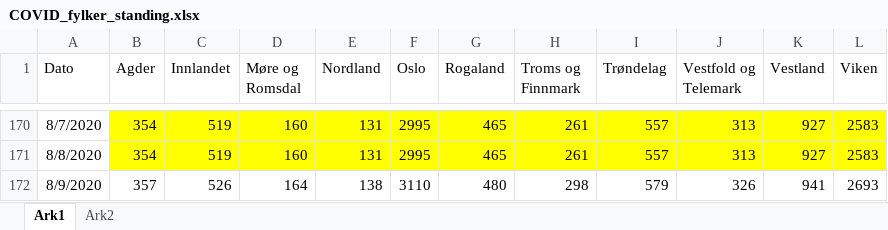
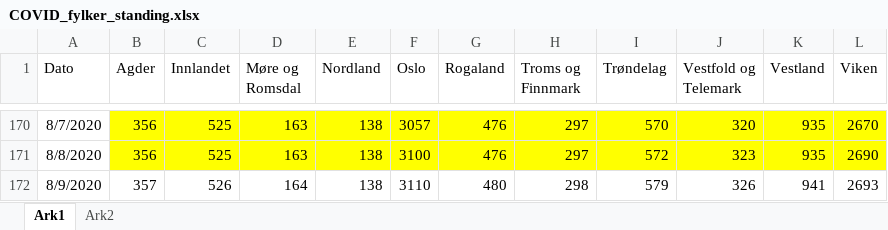
Before and after one commit to NRVA/COVID19_Norge, an Excel workbook: COVID_fylker_standing.xlsx, sheet Ark1, drawn as a sheet; only a part is shown, gaps mark what is left out; values as stored, in another font and other column widths than the file's, no borders; the diff covers the shown part only; the diff names each change by its address in the sheet, - before the commit and + after, or states it on an @@ line.

```diff
--- a/COVID_fylker_standing.xlsx (sheet Ark1)
+++ b/COVID_fylker_standing.xlsx (sheet Ark1)
-B170:B171 (Agder): 354
+B170:B171 (Agder): 356
-C170:C171 (Innlandet): 519
+C170:C171 (Innlandet): 525
-D170:D171 (Møre og Romsdal): 160
+D170:D171 (Møre og Romsdal): 163
-E170:E171 (Nordland): 131
+E170:E171 (Nordland): 138
-F170 (Oslo): 2995
+F170 (Oslo): 3057
-G170:G171 (Rogaland): 465
+G170:G171 (Rogaland): 476
-H170:H171 (Troms og Finnmark): 261
+H170:H171 (Troms og Finnmark): 297
-I170 (Trøndelag): 557
+I170 (Trøndelag): 570
-J170 (Vestfold og Telemark): 313
+J170 (Vestfold og Telemark): 320
-K170:K171 (Vestland): 927
+K170:K171 (Vestland): 935
-L170 (Viken): 2583
+L170 (Viken): 2670
-F171 (Oslo): 2995
+F171 (Oslo): 3100
-I171 (Trøndelag): 557
+I171 (Trøndelag): 572
-J171 (Vestfold og Telemark): 313
+J171 (Vestfold og Telemark): 323
-L171 (Viken): 2583
+L171 (Viken): 2690
```
Also changed, not shown: 73 edited cells and cell formats elsewhere in this sheet, 1 other file.
